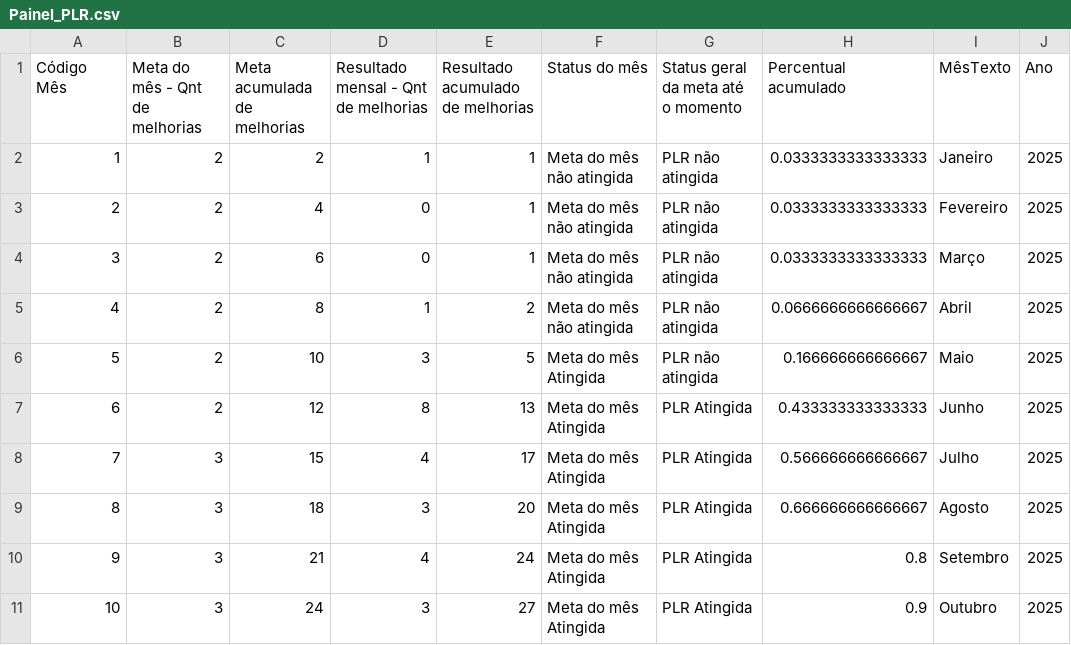
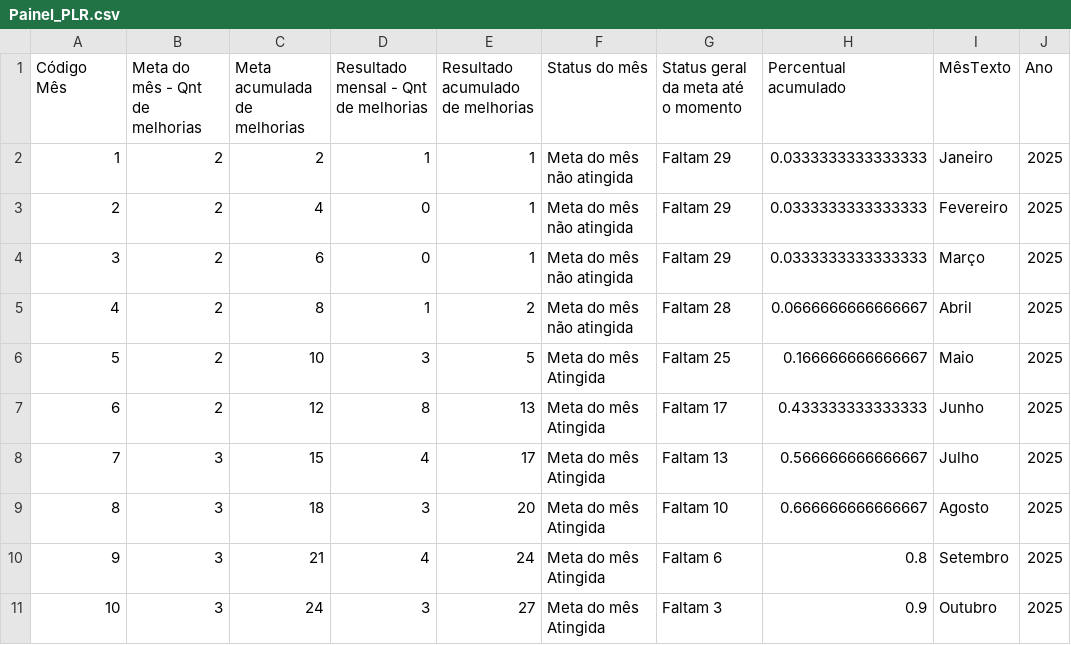
Before and after one commit to SGIBIZA/Painel-de-Metas-BIZA, a CSV file: Painel_PLR.csv, drawn as a sheet.

```diff
--- a/Painel_PLR.csv
+++ b/Painel_PLR.csv
@@ -1,11 +1,11 @@
 Código Mês;Meta do mês - Qnt de melhorias;Meta acumulada de melhorias;Resultado mensal - Qnt de melhorias;Resultado acumulado de melhorias;Status do mês;Status geral da meta até o momento;Percentual acumulado;MêsTexto;Ano
-1;2;2;1;1;Meta do mês não atingida;PLR não atingida;0.0333333333333333;Janeiro;2025
-2;2;4;0;1;Meta do mês não atingida;PLR não atingida;0.0333333333333333;Fevereiro;2025
-3;2;6;0;1;Meta do mês não atingida;PLR não atingida;0.0333333333333333;Março;2025
-4;2;8;1;2;Meta do mês não atingida;PLR não atingida;0.0666666666666667;Abril;2025
-5;2;10;3;5;Meta do mês Atingida;PLR não atingida;0.166666666666667;Maio;2025
-6;2;12;8;13;Meta do mês Atingida;PLR Atingida;0.433333333333333;Junho;2025
-7;3;15;4;17;Meta do mês Atingida;PLR Atingida;0.566666666666667;Julho;2025
-8;3;18;3;20;Meta do mês Atingida;PLR Atingida;0.666666666666667;Agosto;2025
-9;3;21;4;24;Meta do mês Atingida;PLR Atingida;0.8;Setembro;2025
-10;3;24;3;27;Meta do mês Atingida;PLR Atingida;0.9;Outubro;2025
+1;2;2;1;1;Meta do mês não atingida;Faltam 29;0.0333333333333333;Janeiro;2025
+2;2;4;0;1;Meta do mês não atingida;Faltam 29;0.0333333333333333;Fevereiro;2025
+3;2;6;0;1;Meta do mês não atingida;Faltam 29;0.0333333333333333;Março;2025
+4;2;8;1;2;Meta do mês não atingida;Faltam 28;0.0666666666666667;Abril;2025
+5;2;10;3;5;Meta do mês Atingida;Faltam 25;0.166666666666667;Maio;2025
+6;2;12;8;13;Meta do mês Atingida;Faltam 17;0.433333333333333;Junho;2025
+7;3;15;4;17;Meta do mês Atingida;Faltam 13;0.566666666666667;Julho;2025
+8;3;18;3;20;Meta do mês Atingida;Faltam 10;0.666666666666667;Agosto;2025
+9;3;21;4;24;Meta do mês Atingida;Faltam 6;0.8;Setembro;2025
+10;3;24;3;27;Meta do mês Atingida;Faltam 3;0.9;Outubro;2025
```
